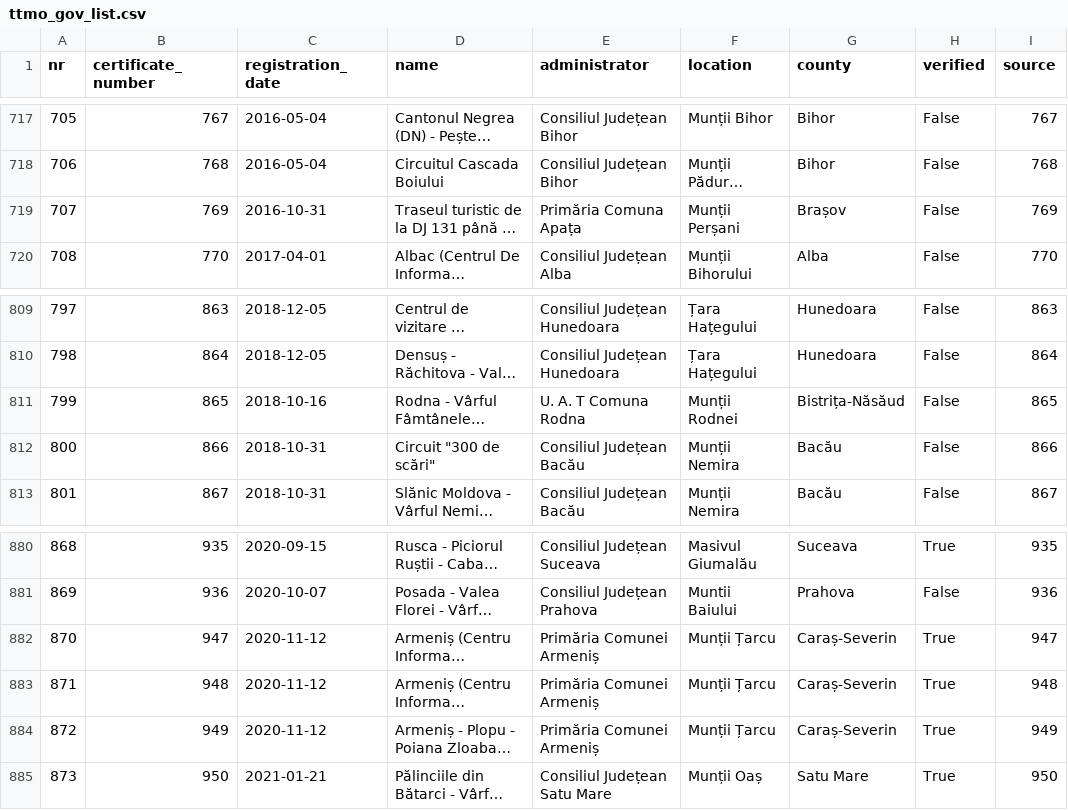
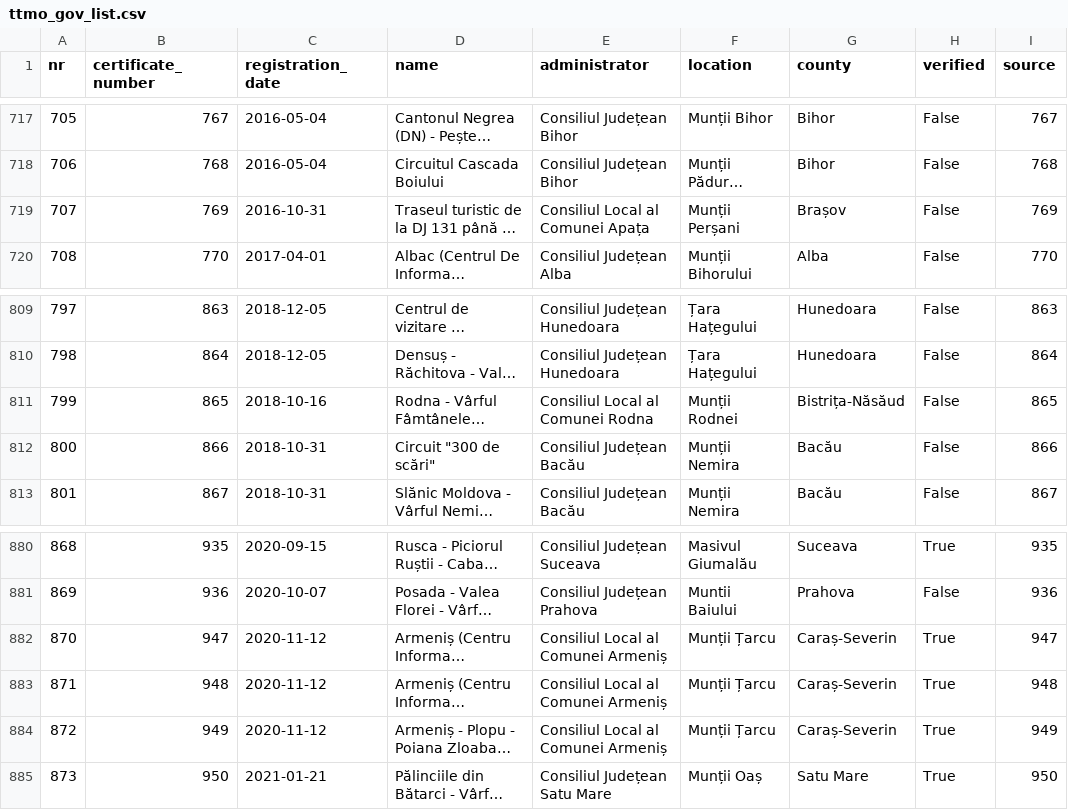
Before and after one commit to communitypoweredbydlot/ttmo-gov-list, a CSV file: data/clean/turism_gov_ro/verification/ttmo_gov_list.csv, drawn as a sheet; only a part is shown, gaps mark what is left out; long unchanged cells end in …; the diff covers the shown part only; the diff names each change by its address in the sheet, - before the commit and + after, or states it on an @@ line.

Commit message:
Remove incorrect ussage of 'Primăria' where Consiliul Local was meant

```diff
--- a/data/clean/turism_gov_ro/verification/ttmo_gov_list.csv
+++ b/data/clean/turism_gov_ro/verification/ttmo_gov_list.csv
-E719 (administrator): Primăria Comuna Apața
+E719 (administrator): Consiliul Local al Comunei Apața
-E811 (administrator): U. A. T Comuna Rodna
+E811 (administrator): Consiliul Local al Comunei Rodna
-E882:E884 (administrator): Primăria Comunei Armeniș
+E882:E884 (administrator): Consiliul Local al Comunei Armeniș
```
Also changed, not shown: 24 edited cells elsewhere in this file.
